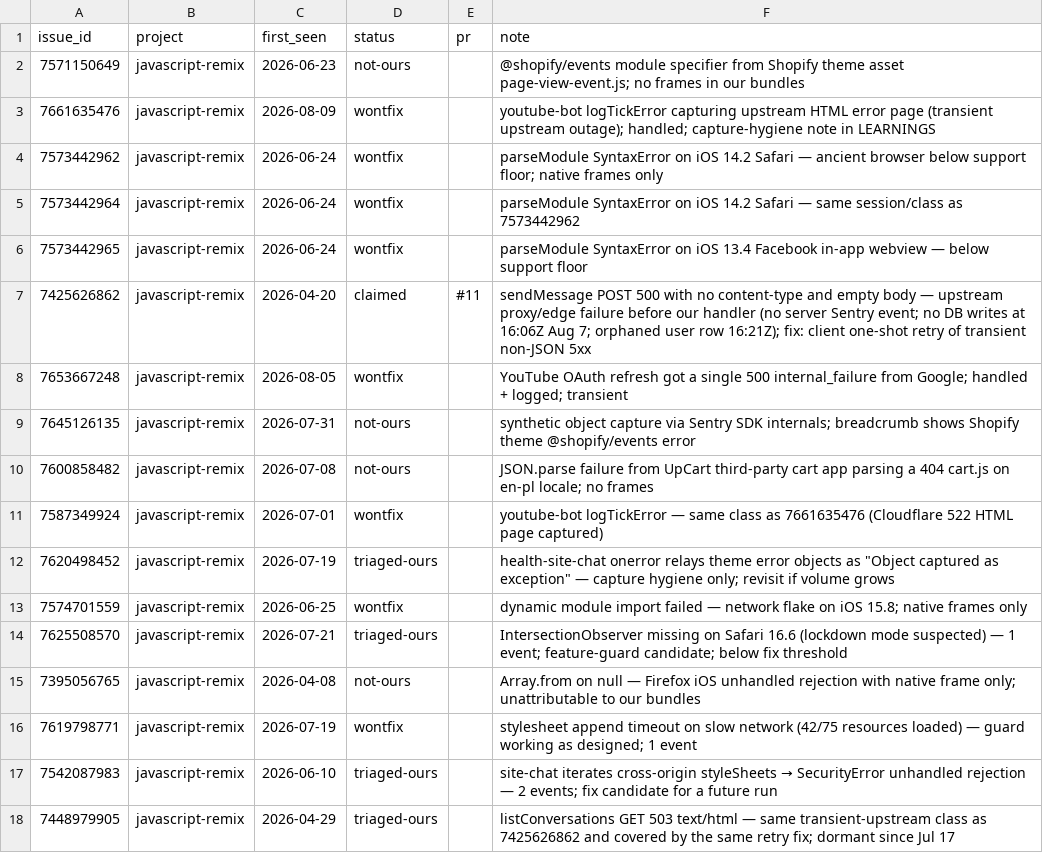
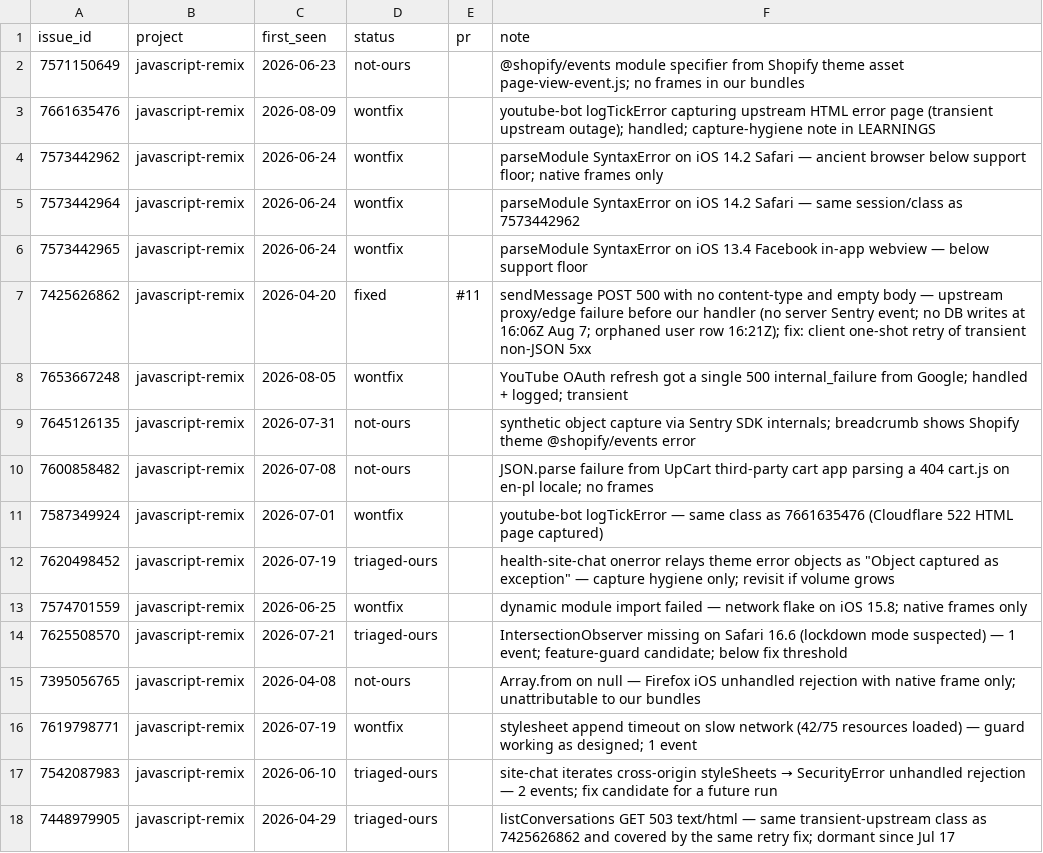
Before and after one commit to DrBradStanfield/roadmap, a CSV file: docs/loops/sentry-fix/ledger.csv, drawn as a sheet.

```diff
--- a/docs/loops/sentry-fix/ledger.csv
+++ b/docs/loops/sentry-fix/ledger.csv
@@ -6,3 +6,3 @@ issue_id,project,first_seen,status,pr,note
 7573442965,javascript-remix,2026-06-24,wontfix,,parseModule SyntaxError on iOS 13.4 Facebook in-app webview — below support floor
-7425626862,javascript-remix,2026-04-20,claimed,#11,sendMessage POST 500 with no content-type and empty body — upstream proxy/edge failure before our handler (no server Sentry event; no DB writes at 16:06Z Aug 7; orphaned user row 16:21Z); fix: client one-shot retry of transient non-JSON 5xx
+7425626862,javascript-remix,2026-04-20,fixed,#11,sendMessage POST 500 with no content-type and empty body — upstream proxy/edge failure before our handler (no server Sentry event; no DB writes at 16:06Z Aug 7; orphaned user row 16:21Z); fix: client one-shot retry of transient non-JSON 5xx
 7653667248,javascript-remix,2026-08-05,wontfix,,YouTube OAuth refresh got a single 500 internal_failure from Google; handled + logged; transient
```
Also changed, not shown: 1 other file.
